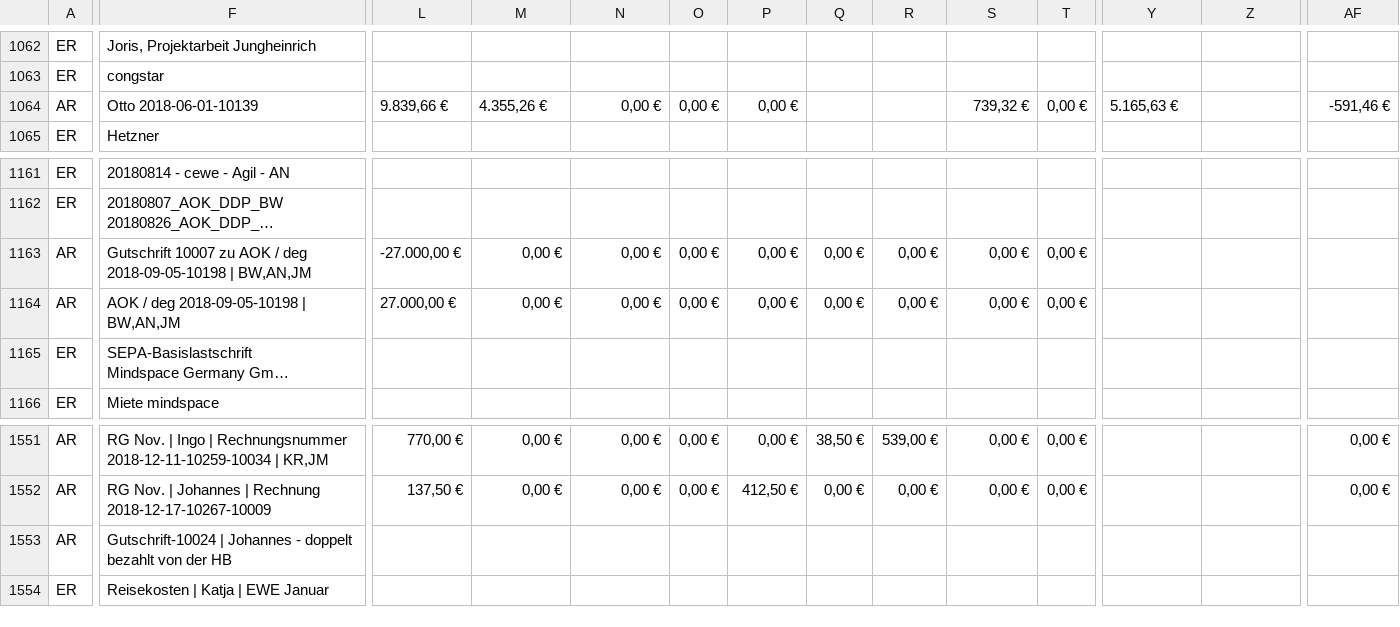
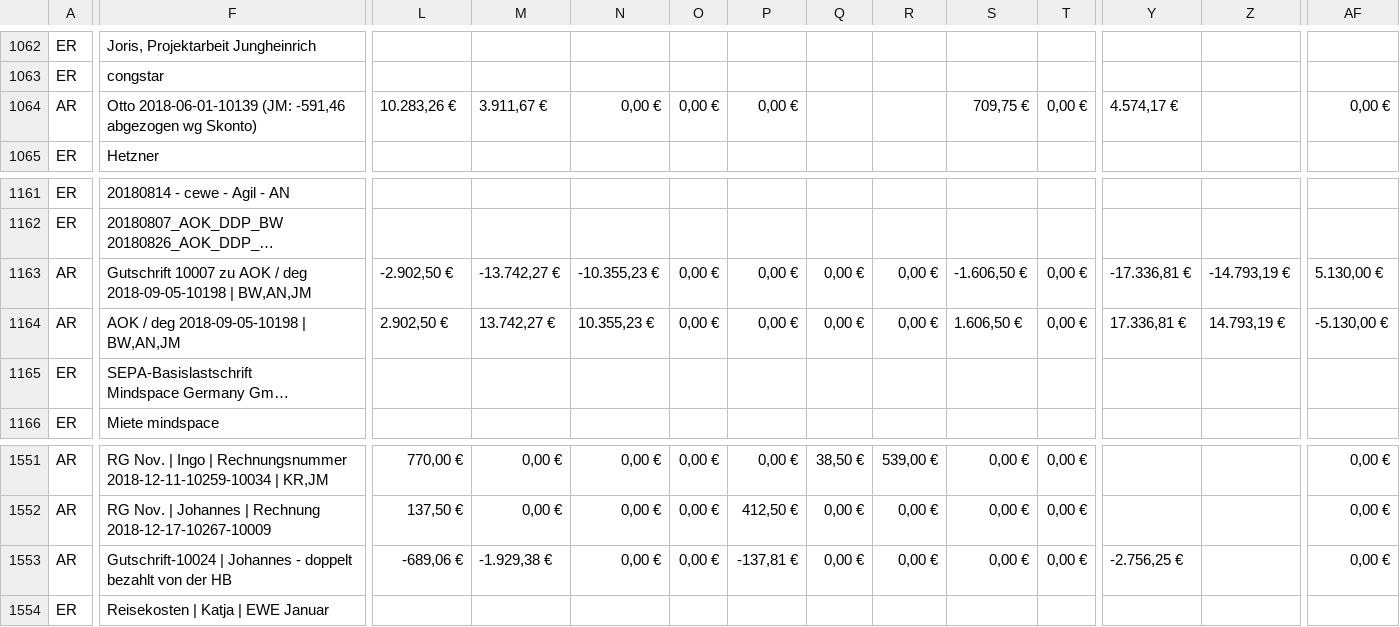
Before and after one commit to rwirdemann/kontrol, a CSV file: Buchungen-KG.csv, drawn as a sheet; only a part is shown, gaps mark what is left out; long unchanged cells end in …; the diff covers the shown part only; the diff names each change by its address in the sheet, - before the commit and + after, or states it on an @@ line.

```diff
--- a/Buchungen-KG.csv
+++ b/Buchungen-KG.csv
-F1064: Otto 2018-06-01-10139
+F1064: Otto 2018-06-01-10139 (JM: -591,46 abgezogen wg Skonto)
-L1064: 9.839,66 €
+L1064: 10.283,26 €
-M1064: 4.355,26 €
+M1064: 3.911,67 €
-S1064: 739,32 €
+S1064: 709,75 €
-Y1064: 5.165,63 €
+Y1064: 4.574,17 €
-AF1064: -591,46 €
+AF1064: 0,00 €
-L1163: -27.000,00 €
+L1163: -2.902,50 €
-M1163: 0,00 €
+M1163: -13.742,27 €
-N1163: 0,00 €
+N1163: -10.355,23 €
-S1163: 0,00 €
+S1163: -1.606,50 €
-Y1163: (empty)
+Y1163: -17.336,81 €
-Z1163: (empty)
+Z1163: -14.793,19 €
-AF1163: (empty)
+AF1163: 5.130,00 €
-L1164: 27.000,00 €
+L1164: 2.902,50 €
-M1164: 0,00 €
+M1164: 13.742,27 €
-N1164: 0,00 €
+N1164: 10.355,23 €
-S1164: 0,00 €
+S1164: 1.606,50 €
-Y1164: (empty)
+Y1164: 17.336,81 €
-Z1164: (empty)
+Z1164: 14.793,19 €
-AF1164: (empty)
+AF1164: -5.130,00 €
-L1553: (empty)
+L1553: -689,06 €
-M1553: (empty)
+M1553: -1.929,38 €
-N1553: (empty)
+N1553: 0,00 €
-O1553: (empty)
+O1553: 0,00 €
-P1553: (empty)
+P1553: -137,81 €
-Q1553: (empty)
+Q1553: 0,00 €
-R1553: (empty)
+R1553: 0,00 €
-S1553: (empty)
+S1553: 0,00 €
-T1553: (empty)
+T1553: 0,00 €
-Y1553: (empty)
+Y1553: -2.756,25 €
-AF1553: (empty)
+AF1553: 0,00 €
```
Also changed, not shown: 61 edited cells elsewhere in this file, 2 other files.
